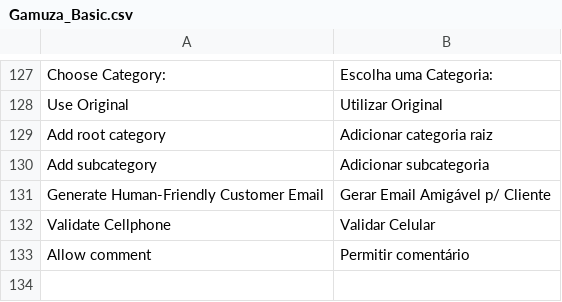
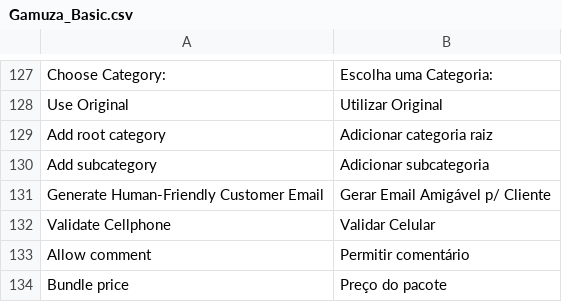
Before and after one commit to gamuzatech/tolucastore-openmage, a CSV file: app/locale/pt_BR/Gamuza_Basic.csv, drawn as a sheet; only a part is shown, gaps mark what is left out.

Commit message:
Atualizado modulo Gamuza_Basic: adicionado configuração para exibição de preço do pacote de produto

```diff
--- a/app/locale/pt_BR/Gamuza_Basic.csv
+++ b/app/locale/pt_BR/Gamuza_Basic.csv
@@ -133 +133,2 @@
 "Allow comment","Permitir comentário"
+"Bundle price","Preço do pacote"
```
Also changed, not shown: 5 other files.
